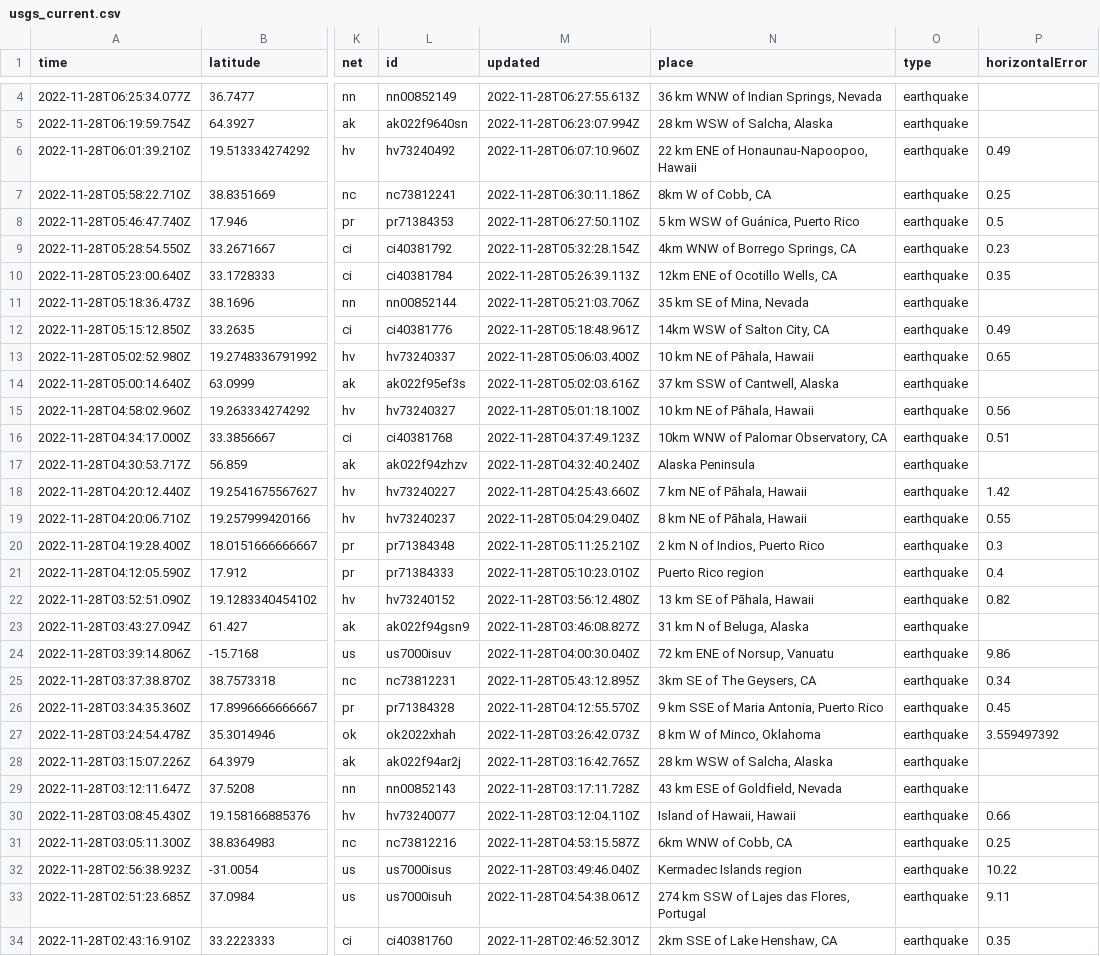
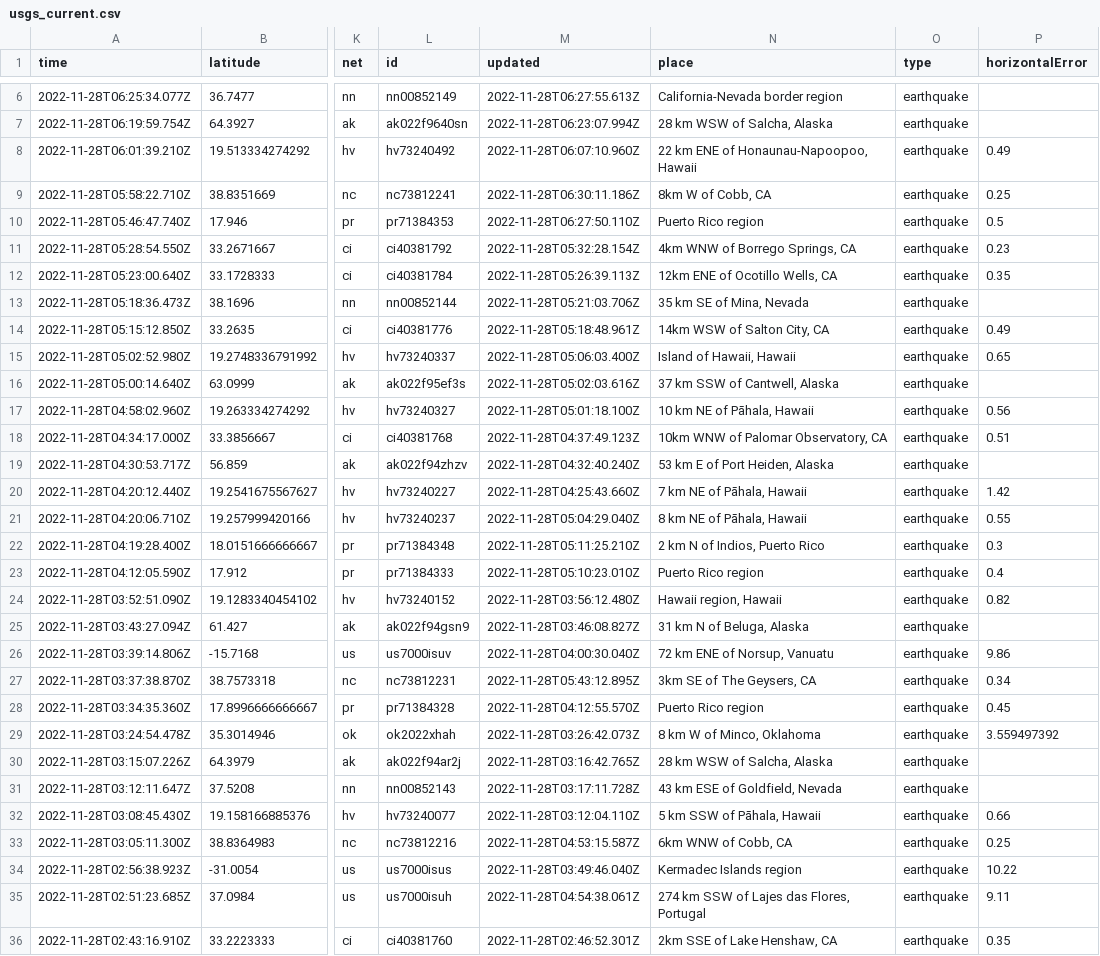
Before and after one commit to katielicari/nicar22-github-action, a CSV file: usgs_current.csv, drawn as a sheet; only a part is shown, gaps mark what is left out; addresses are those after the commit; the diff covers the shown part only; the diff names each change by its address in the sheet, - before the commit and + after, or states it on an @@ line.

```diff
--- a/usgs_current.csv
+++ b/usgs_current.csv
-N6 (place): 36 km WNW of Indian Springs, Nevada
+N6 (place): California-Nevada border region
-N10 (place): 5 km WSW of Guánica, Puerto Rico
+N10 (place): Puerto Rico region
-N15 (place): 10 km NE of Pāhala, Hawaii
+N15 (place): Island of Hawaii, Hawaii
-N19 (place): Alaska Peninsula
+N19 (place): 53 km E of Port Heiden, Alaska
-N24 (place): 13 km SE of Pāhala, Hawaii
+N24 (place): Hawaii region, Hawaii
-N28 (place): 9 km SSE of Maria Antonia, Puerto Rico
+N28 (place): Puerto Rico region
-N32 (place): Island of Hawaii, Hawaii
+N32 (place): 5 km SSW of Pāhala, Hawaii
```
Also changed, not shown: 2 added rows, 1 removed row and 24 edited cells elsewhere in this file.
